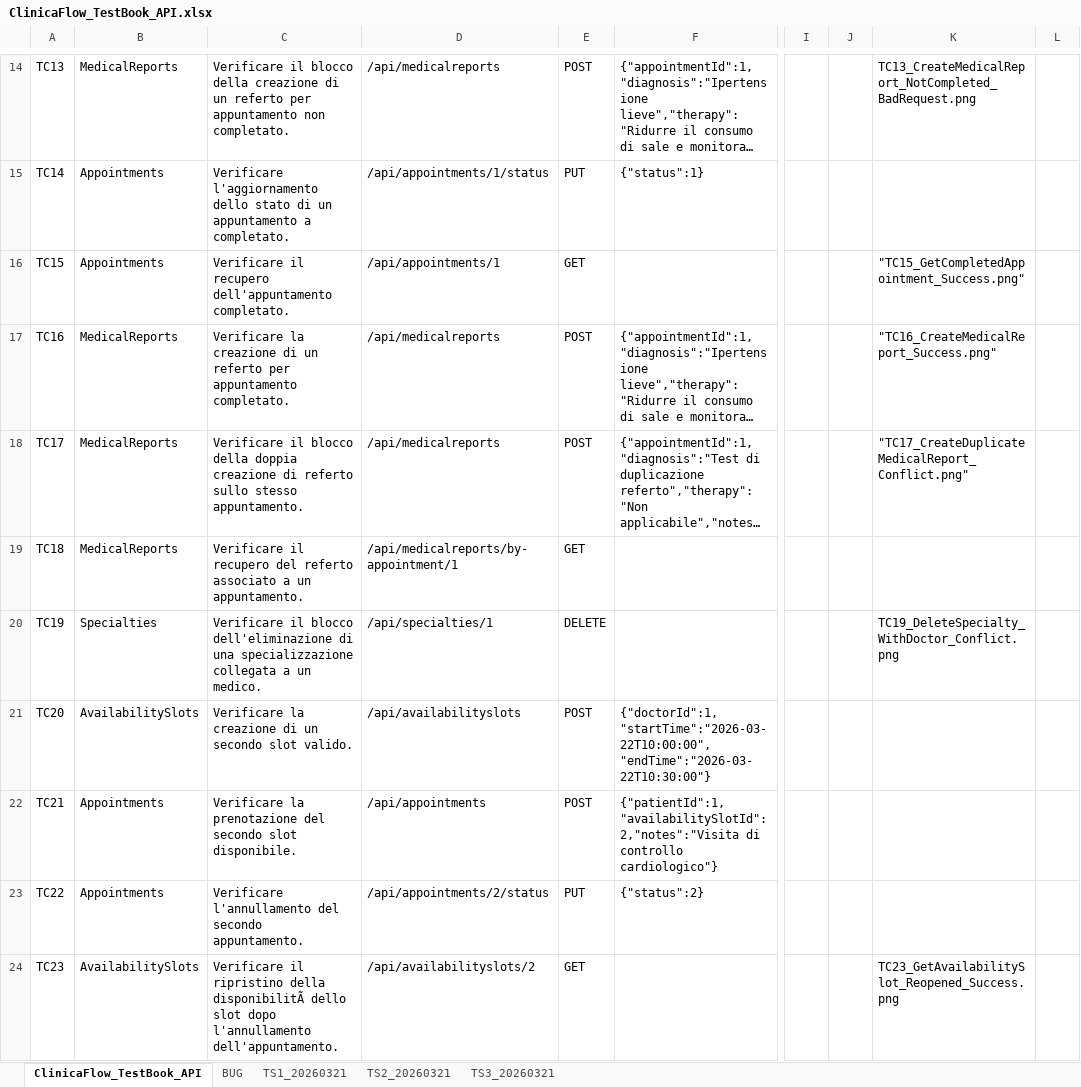
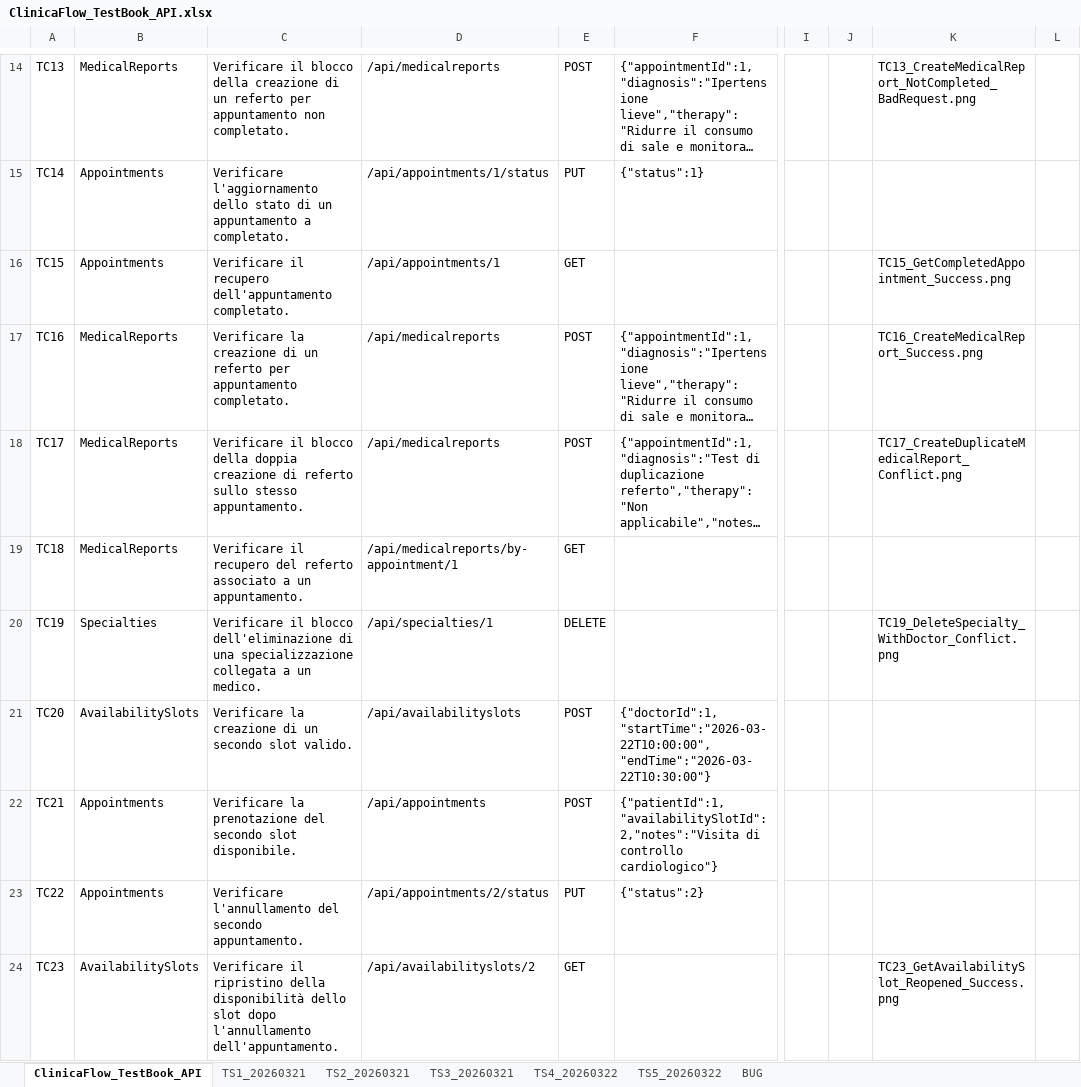
Before and after one commit to valentinasantangelopegaso/clinicaflow, an Excel workbook: docs/testbook/ClinicaFlow_TestBook_API.xlsx, sheet ClinicaFlow_TestBook_API, drawn as a sheet; only a part is shown, gaps mark what is left out; long unchanged cells end in …; values as stored, in another font and other column widths than the file's, no borders; conditional formats and table styles not drawn; the diff names each change by its address in the sheet, - before the commit and + after, or states it on an @@ line.

Commit message:
Terminato bugfixing e testbook api. Ora appointmentDate viene salvato sull-appuntamento come storico, leggendo la data dallo slot selezionato. Quando viene annullato un appuntamento, la riga viene eliminata dalla tabella per permettere la creazione di un nuovo appuntamento con lo slot tornato libero.

```diff
--- a/docs/testbook/ClinicaFlow_TestBook_API.xlsx (sheet ClinicaFlow_TestBook_API)
+++ b/docs/testbook/ClinicaFlow_TestBook_API.xlsx (sheet ClinicaFlow_TestBook_API)
+sheet tab: TS4_20260322
+sheet tab: TS5_20260322
@@ sheet tab order changed: ClinicaFlow_TestBook_API | TS1_20260321 | TS2_20260321 | TS3_20260321 | TS4_20260322 | TS5_20260322 | BUG @@
-K16: "TC15_GetCompletedAppointment_Success.png"
+K16: TC15_GetCompletedAppointment_Success.png
-K17: "TC16_CreateMedicalReport_Success.png"
+K17: TC16_CreateMedicalReport_Success.png
-K18: "TC17_CreateDuplicateMedicalReport_Conflict.png"
+K18: TC17_CreateDuplicateMedicalReport_Conflict.png
-C24: …ripristino della disponibilitÃ dello slot…
+C24: …ripristino della disponibilità dello slot…
```
Also changed, not shown: sheet TS3_20260321, sheet BUG, sheet TS2_20260321, sheet TS1_20260321, 9 other files.
